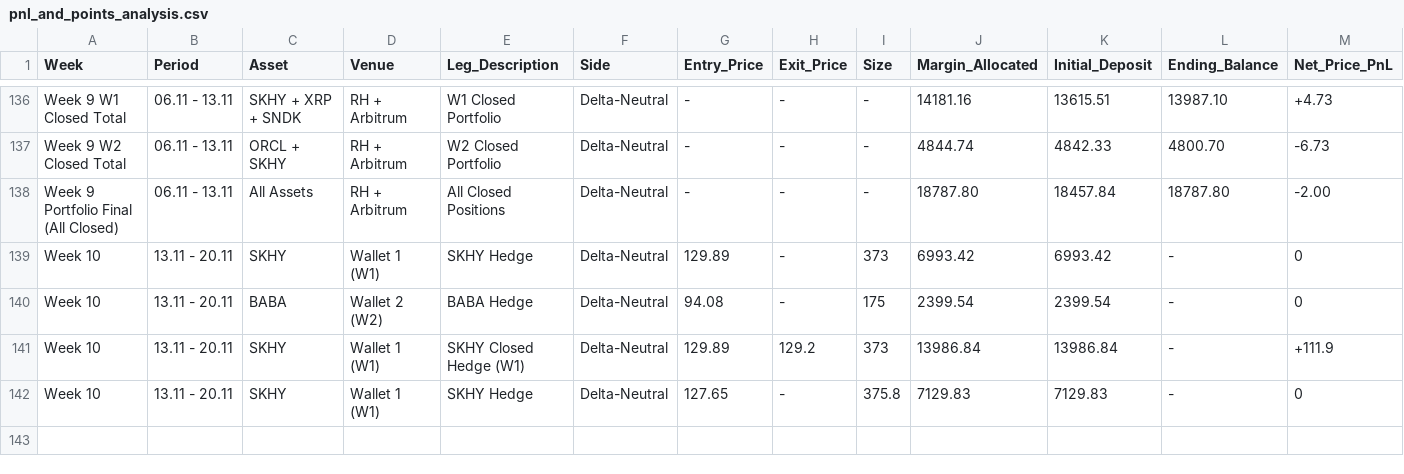
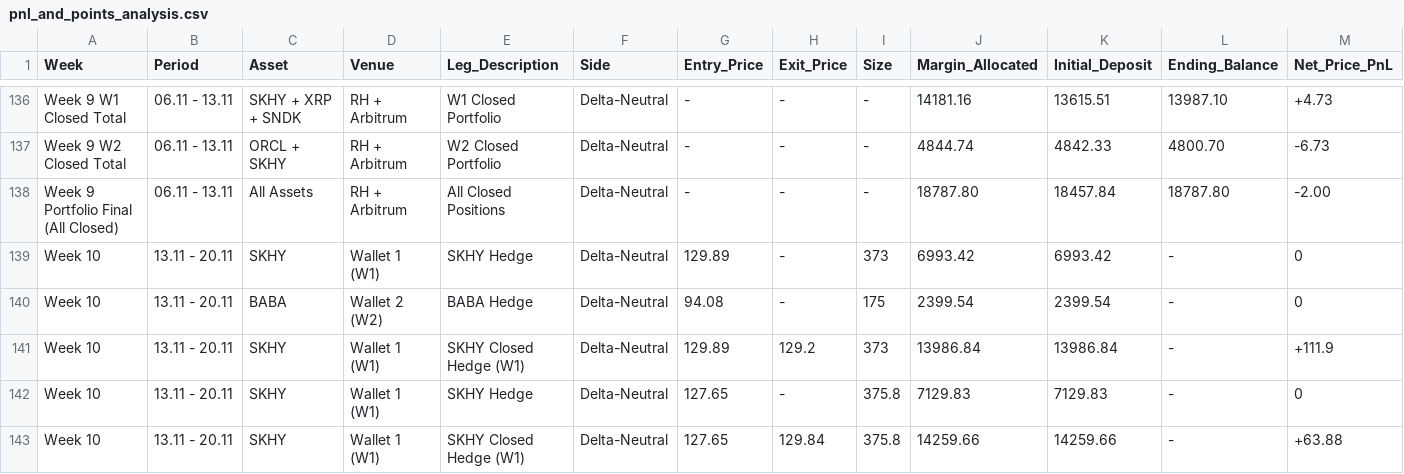
Before and after one commit to Swager2k1/lighter, a CSV file: pnl_and_points_analysis.csv, drawn as a sheet; only a part is shown, gaps mark what is left out; rows hold the shown columns only; the diff names each change by its address in the sheet, - before the commit and + after, or states it on an @@ line.

Commit message:
sync: log trade row [skip ci]

```diff
--- a/pnl_and_points_analysis.csv
+++ b/pnl_and_points_analysis.csv
+row 143: Week 10 | 13.11 - 20.11 | SKHY | Wallet 1 (W1) | SKHY Closed Hedge (W1) | Delta-Neutral | 127.65 | 129.84 | 375.8 | 14259.66 | 14259.66 | - | +63.88
```
